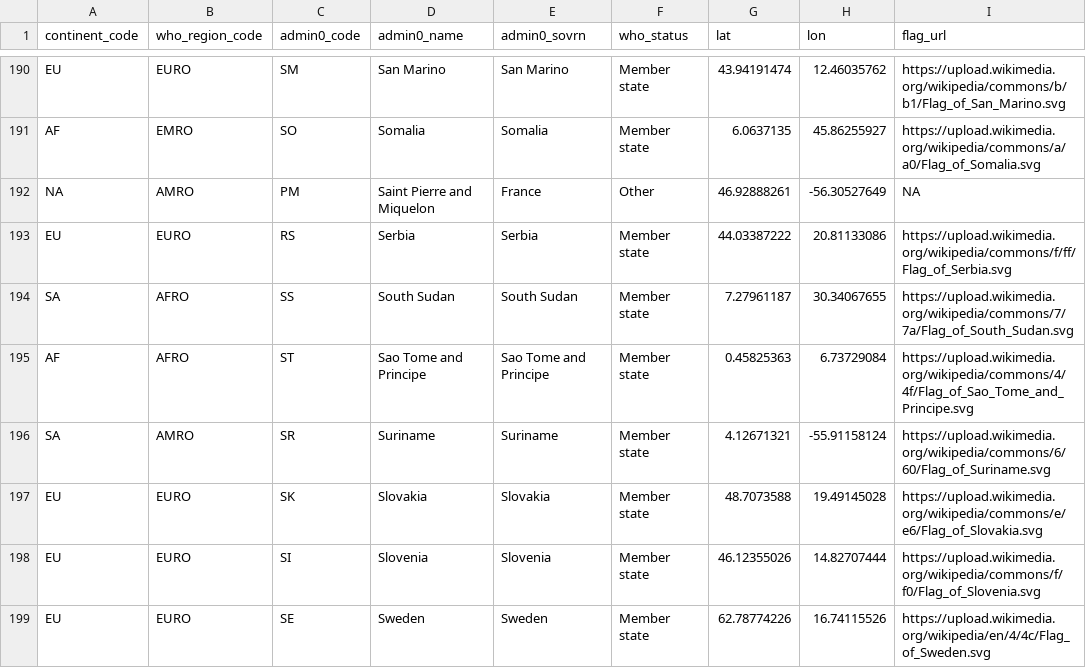
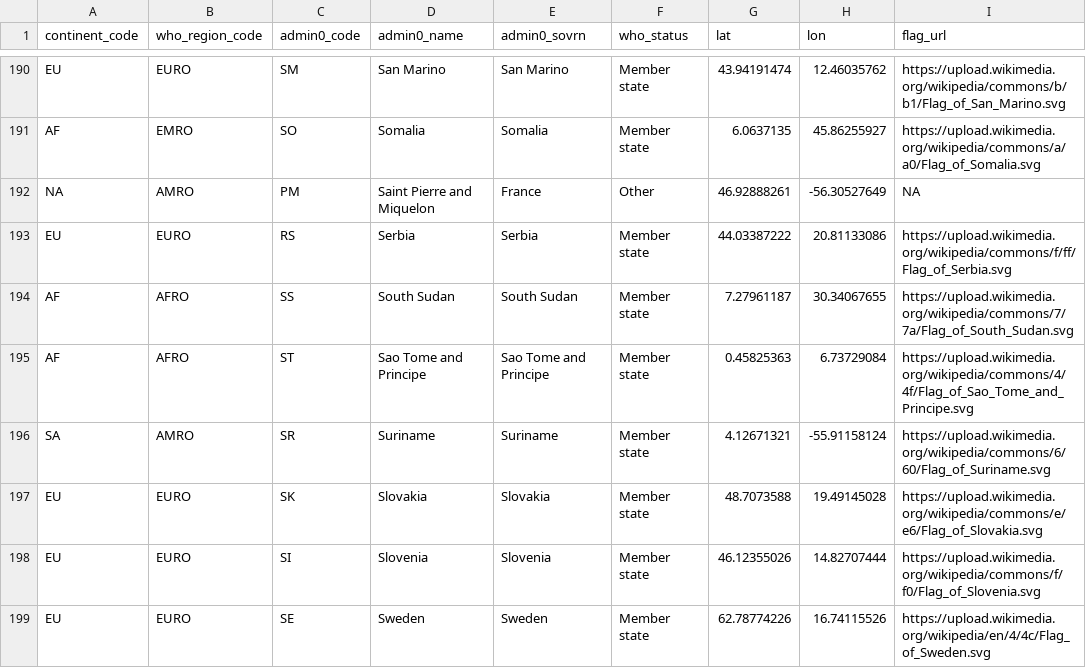
Before and after one commit to WorldHealthOrganization/geoutils, a CSV file: csv/admin0.csv, drawn as a sheet; only a part is shown, gaps mark what is left out; the diff covers the shown part only; the diff names each change by its address in the sheet, - before the commit and + after, or states it on an @@ line.

Commit message:
Fix South Sudan continent

```diff
--- a/csv/admin0.csv
+++ b/csv/admin0.csv
-A194 (continent_code): SA
+A194 (continent_code): AF
```
Also changed, not shown: 2 edited cells elsewhere in this file, data-raw/input/continent_lookup.csv, data-raw/input/country_meta.csv, 2 other files.
